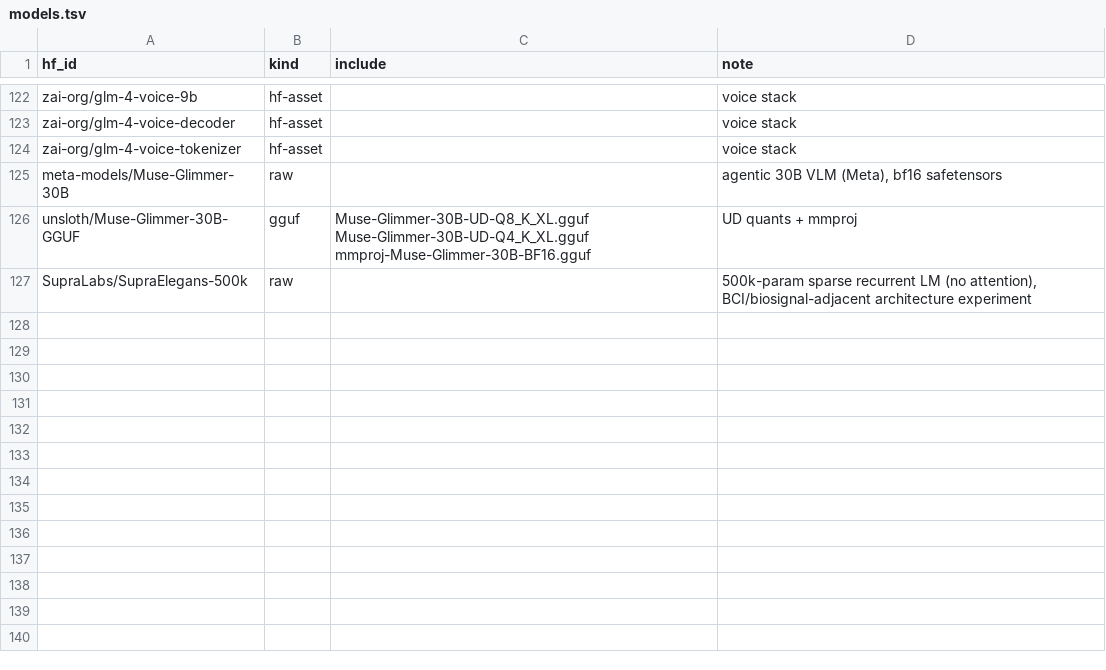
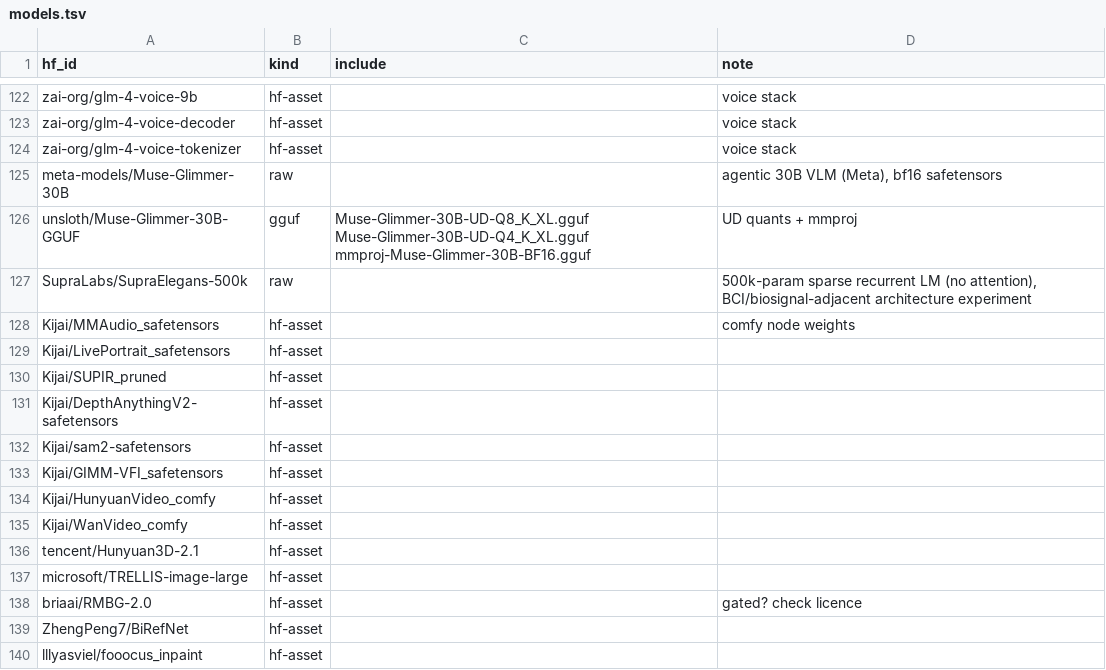
Before and after one commit to TheBeaninator/ark, a TSV file: manifest/models.tsv, drawn as a sheet; only a part is shown, gaps mark what is left out.

```diff
--- a/manifest/models.tsv
+++ b/manifest/models.tsv
@@ -127 +127,14 @@ unsloth/Muse-Glimmer-30B-GGUF	gguf	Muse-Glimmer-30B-UD-Q8_K_XL.gguf Muse-Glimmer
 SupraLabs/SupraElegans-500k	raw		500k-param sparse recurrent LM (no attention), BCI/biosignal-adjacent architecture experiment
+Kijai/MMAudio_safetensors	hf-asset		comfy node weights
+Kijai/LivePortrait_safetensors	hf-asset		
+Kijai/SUPIR_pruned	hf-asset		
+Kijai/DepthAnythingV2-safetensors	hf-asset		
+Kijai/sam2-safetensors	hf-asset		
+Kijai/GIMM-VFI_safetensors	hf-asset		
+Kijai/HunyuanVideo_comfy	hf-asset		
+Kijai/WanVideo_comfy	hf-asset		
+tencent/Hunyuan3D-2.1	hf-asset		
+microsoft/TRELLIS-image-large	hf-asset		
+briaai/RMBG-2.0	hf-asset		gated? check licence
+ZhengPeng7/BiRefNet	hf-asset		
+lllyasviel/fooocus_inpaint	hf-asset		
```
Also changed, not shown: manifest/repos.tsv.
